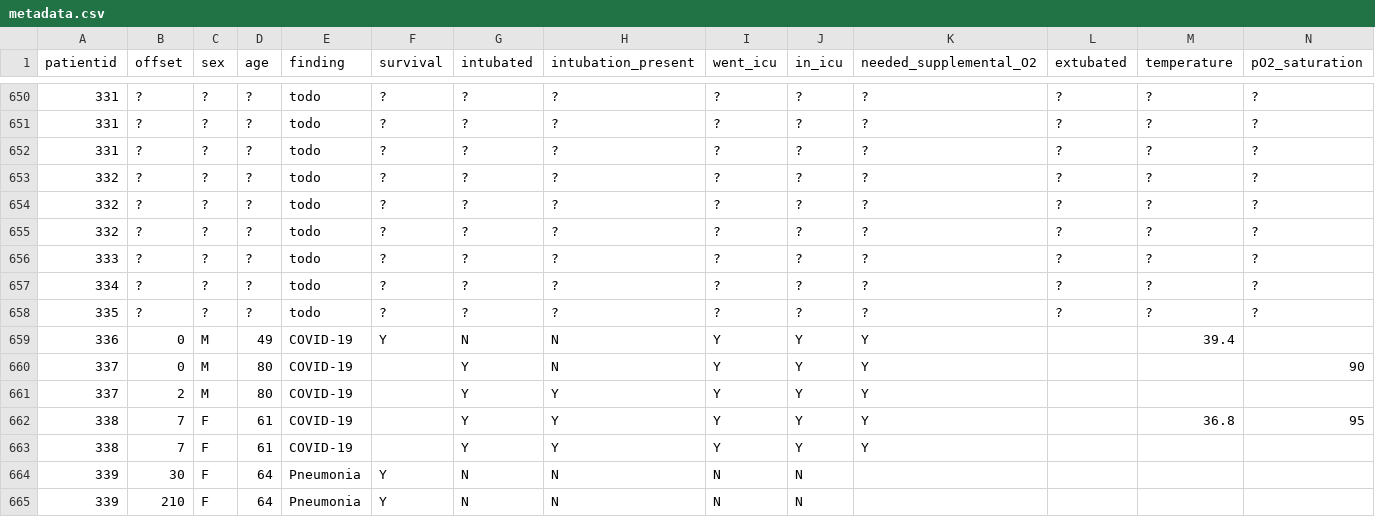
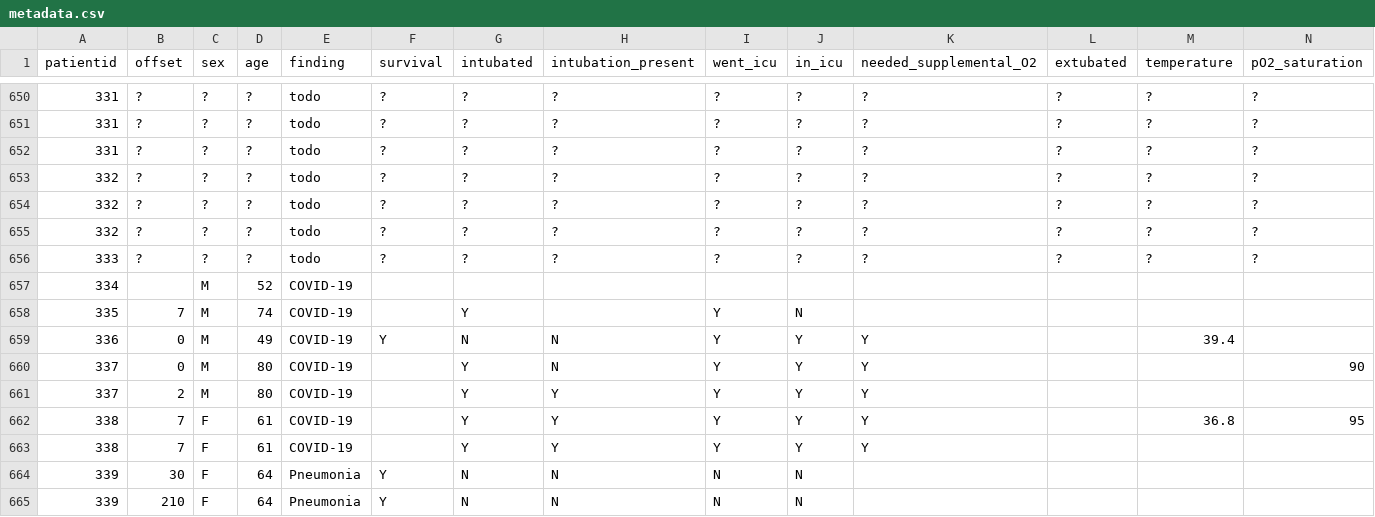
Before and after one commit to ieee8023/covid-chestxray-dataset, a CSV file: metadata.csv, drawn as a sheet; only a part is shown, gaps mark what is left out; removed rows and columns are numbered as before the commit, all else as after; rows hold the shown columns only; the diff names each change by its address in the sheet, - before the commit and + after, or states it on an @@ line.

Commit message:
update more PMC

```diff
--- a/metadata.csv
+++ b/metadata.csv
-row 657: 334 | ? | ? | ? | todo | ? | ? | ? | ? | ? | ? | ? | ? | ?
-row 658: 335 | ? | ? | ? | todo | ? | ? | ? | ? | ? | ? | ? | ? | ?
+row 657: 334 |  | M | 52 | COVID-19
+row 658: 335 | 7 | M | 74 | COVID-19 |  | Y |  | Y | N
```
